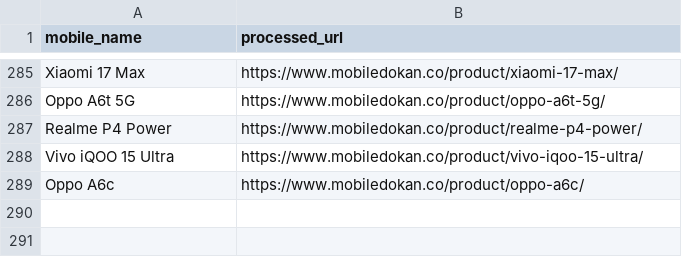
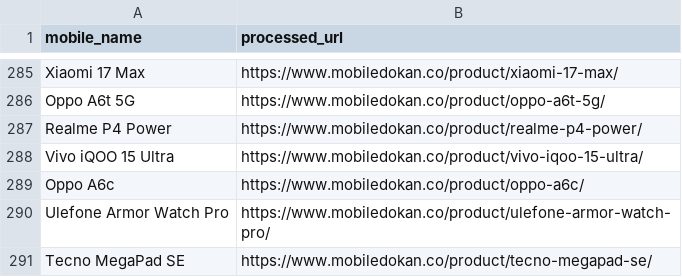
Before and after one commit to fahimpyto/RiyasadAzim-of-Phones, a CSV file: processed_links.csv, drawn as a sheet; only a part is shown, gaps mark what is left out; the diff names each change by its address in the sheet, - before the commit and + after, or states it on an @@ line.

```diff
--- a/processed_links.csv
+++ b/processed_links.csv
+row 290: Ulefone Armor Watch Pro | https://www.mobiledokan.co/product/ulefone-armor-watch-pro/
+row 291: Tecno MegaPad SE | https://www.mobiledokan.co/product/tecno-megapad-se/
```
Also changed, not shown: 4 other files.
